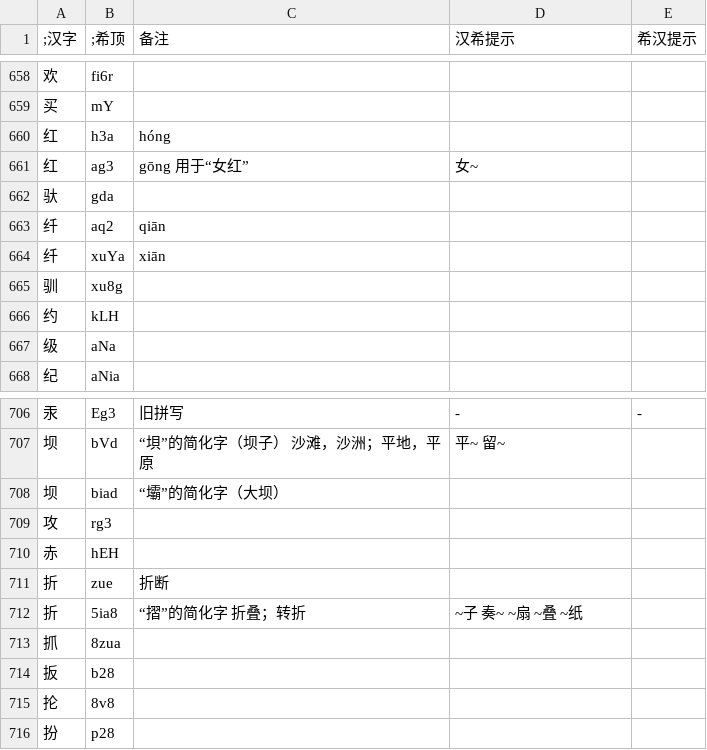
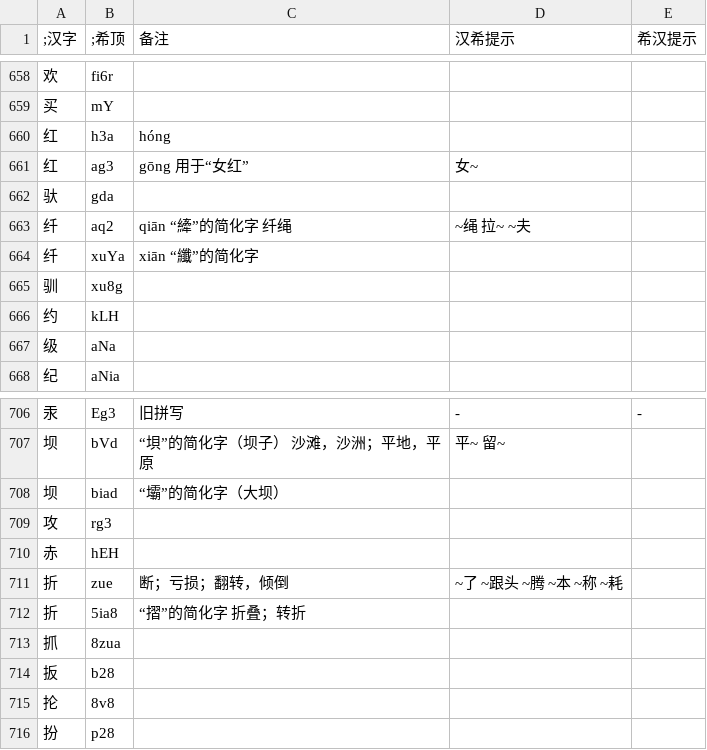
Before and after one commit to DGCK81LNN/xdi8-transcriber, a TSV file: data/dict.tsv, drawn as a sheet; only a part is shown, gaps mark what is left out.

Commit message:
fix: improve guessing and notes for polyphones 纤, 折

```diff
--- a/data/dict.tsv
+++ b/data/dict.tsv
@@ -662,4 +662,4 @@
 驮	gda			
-纤	aq2	qiān		
-纤	xuYa	xiān		
+纤	aq2	qiān “縴”的简化字 纤绳	~绳 拉~ ~夫	
+纤	xuYa	xiān “纖”的简化字		
 驯	xu8g			
@@ -710,4 +710,4 @@
 赤	hEH			
-折	zue	折断		
-折	5ia8	“摺”的简化字 折叠；转折	~子 奏~ ~扇 ~叠 ~纸	
+折	zue	断；亏损；翻转，倾倒	~了 ~跟头 ~腾 ~本 ~称 ~耗	
+折	5ia8	“摺”的简化字 折叠；转折		
 抓	8zua			
```
